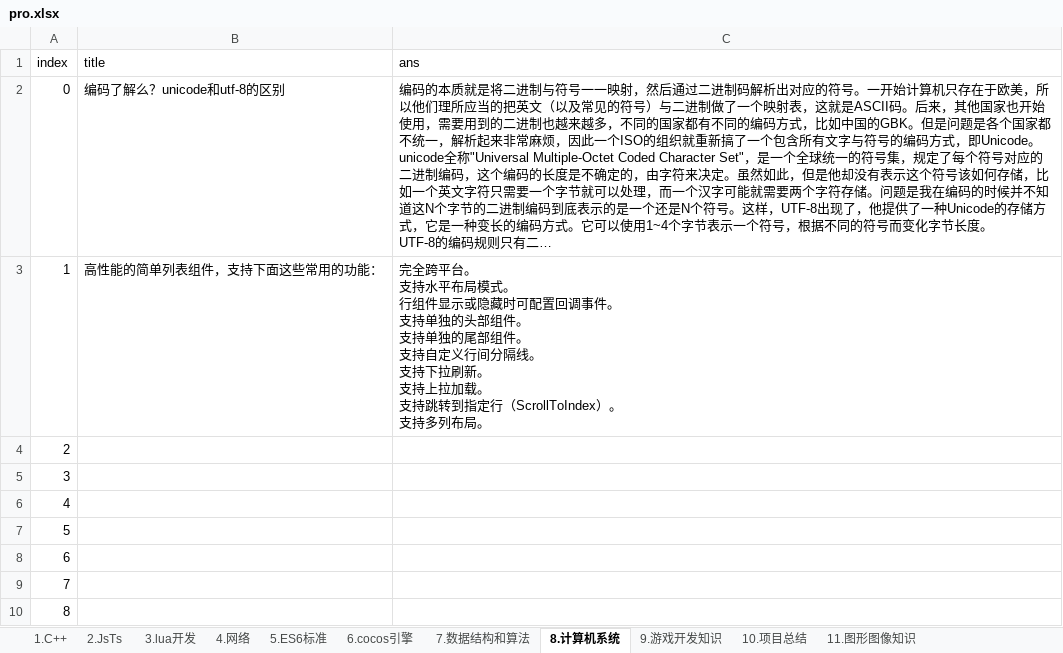
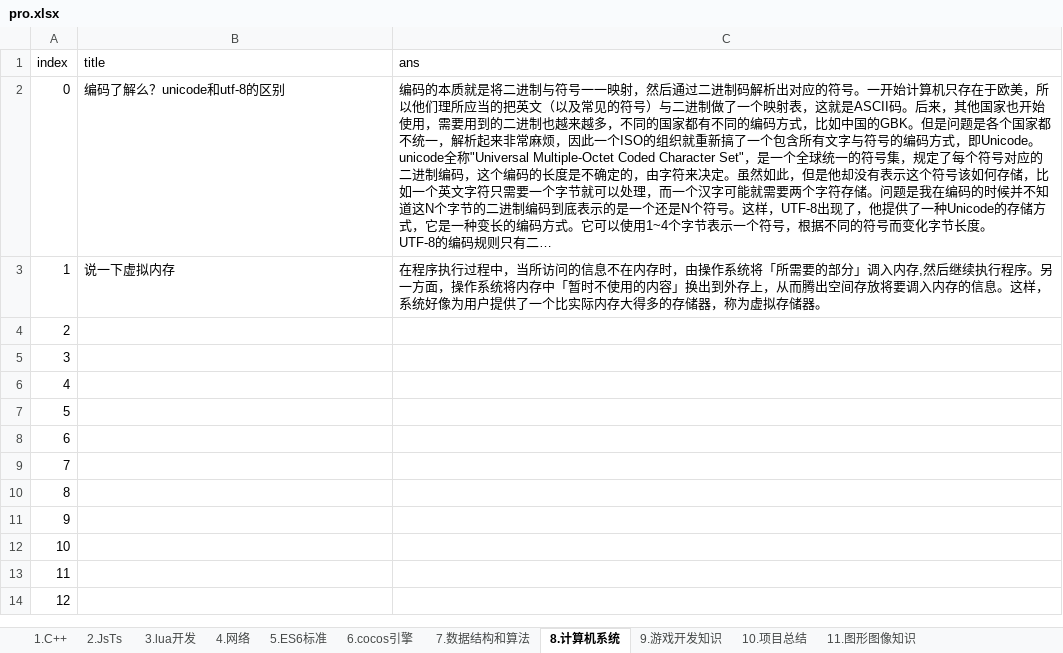
Before and after one commit to itismyera/interview, an Excel workbook: src/pro/pro.xlsx, sheet 8.计算机系统, drawn as a sheet; only a part is shown; the shorter side is filled out with more unchanged rows; long unchanged cells end in …; values as stored, in another font and other column widths than the file's, no borders; ↵ is a line break in a cell; the diff names each change by its address in the sheet, - before the commit and + after, or states it on an @@ line.

```diff
--- a/src/pro/pro.xlsx (sheet 8.计算机系统)
+++ b/src/pro/pro.xlsx (sheet 8.计算机系统)
-B3 (title): 高性能的简单列表组件，支持下面这些常用的功能：
+B3 (title): 说一下虚拟内存
-C3 (ans): 完全跨平台。 ↵ 支持水平布局模式。 ↵ 行组件显示或隐藏时可配置回调事件。 ↵ 支持单独的头部组件。 ↵ 支持单独的尾部组件。 ↵ 支持自定义行间分隔线。 ↵ 支持下拉刷新。 ↵ 支持上拉加载。 ↵ 支持跳转到指定行（ScrollToIndex）。 ↵ 支持多列布局。
+C3 (ans): 在程序执行过程中，当所访问的信息不在内存时，由操作系统将「所需要的部分」调入内存,然后继续执行程序。另一方面，操作系统将内存中「暂时不使用的内容」换出到外存上，从而腾出空间存放将要调入内存的信息。这样，系统好像为用户提供了一个比实际内存大得多的存储器，称为虚拟存储器。
```
Also changed, not shown: sheet 4.网络, sheet 1.C++, 2 other files.
